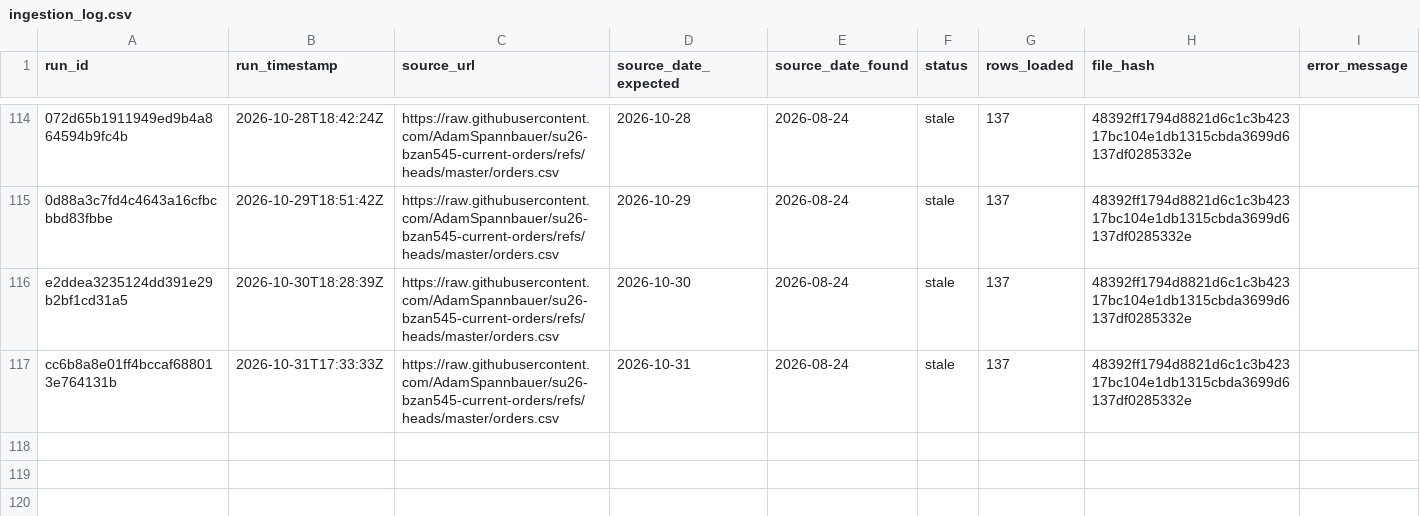
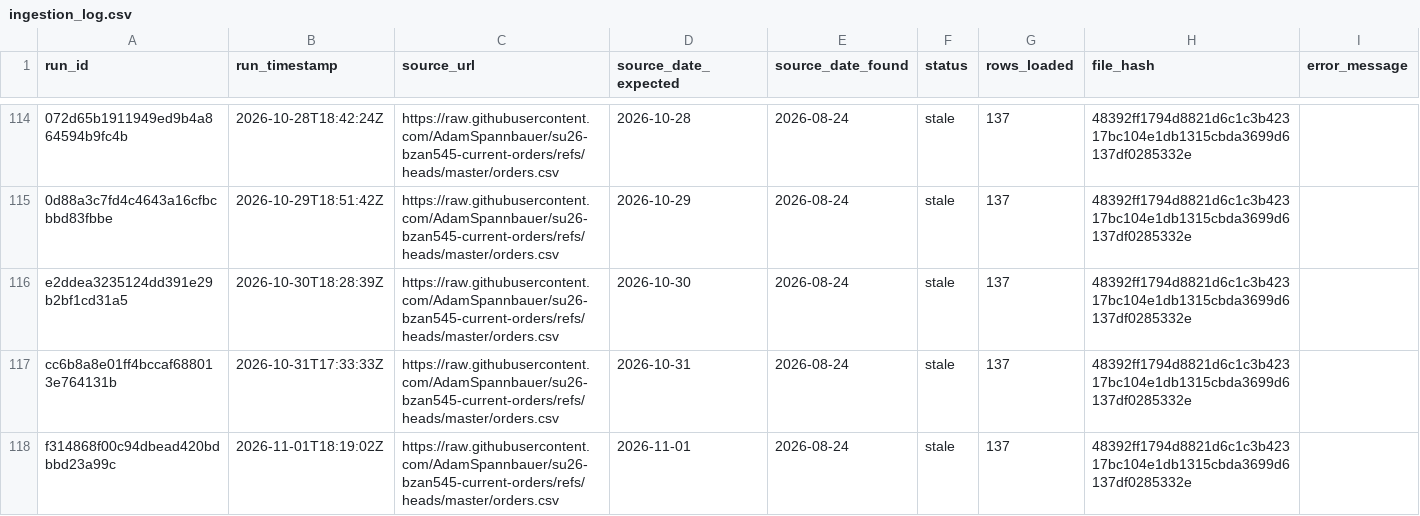
Before and after one commit to AkyuzBurhan/rocky-top-data-pipeline, a CSV file: data/ingestion_log.csv, drawn as a sheet; only a part is shown, gaps mark what is left out.

```diff
--- a/data/ingestion_log.csv
+++ b/data/ingestion_log.csv
@@ -117 +117,2 @@ e2ddea3235124dd391e29b2bf1cd31a5,2026-10-30T18:28:39Z,https://raw.githubusercont
 cc6b8a8e01ff4bccaf688013e764131b,2026-10-31T17:33:33Z,https://raw.githubusercontent.com/AdamSpannbauer/su26-bzan545-current-orders/refs/heads/master/orders.csv,2026-10-31,2026-08-24,stale,137,48392ff1794d8821d6c1c3b42317bc104e1db1315cbda3699d6137df0285332e,
+f314868f00c94dbead420bdbbd23a99c,2026-11-01T18:19:02Z,https://raw.githubusercontent.com/AdamSpannbauer/su26-bzan545-current-orders/refs/heads/master/orders.csv,2026-11-01,2026-08-24,stale,137,48392ff1794d8821d6c1c3b42317bc104e1db1315cbda3699d6137df0285332e,
```
Also changed, not shown: 1 other file.
